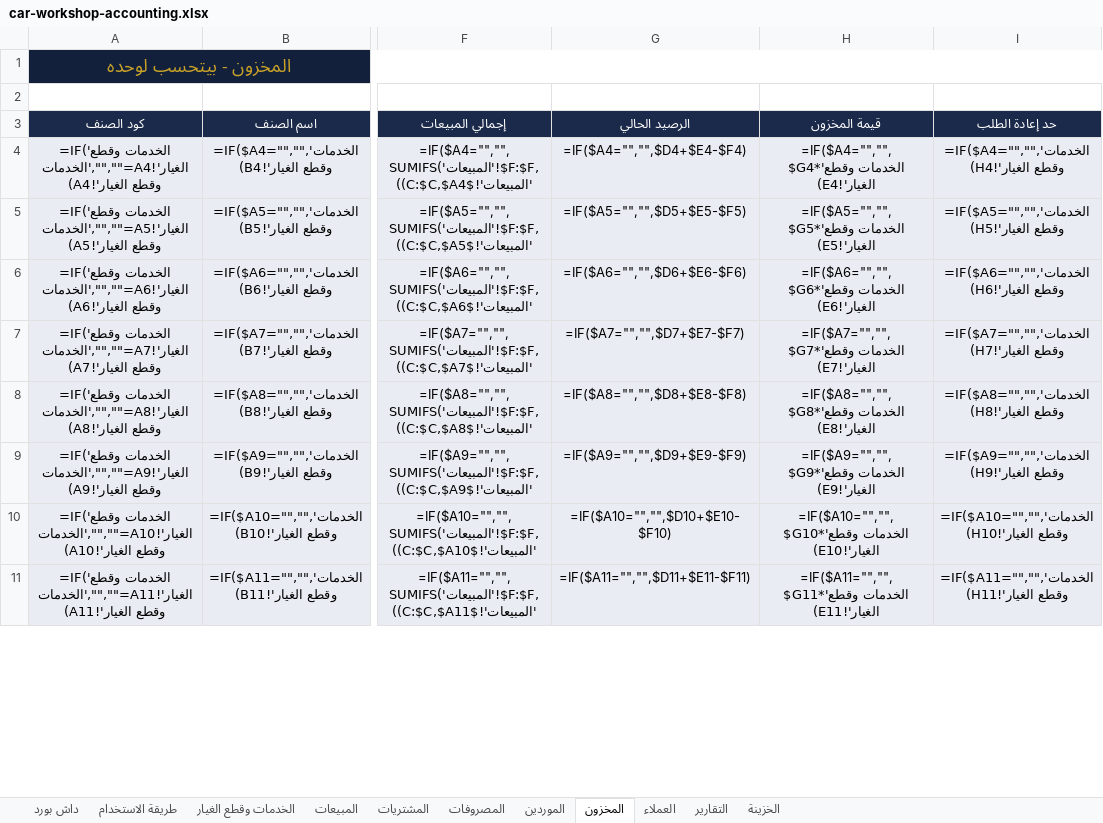
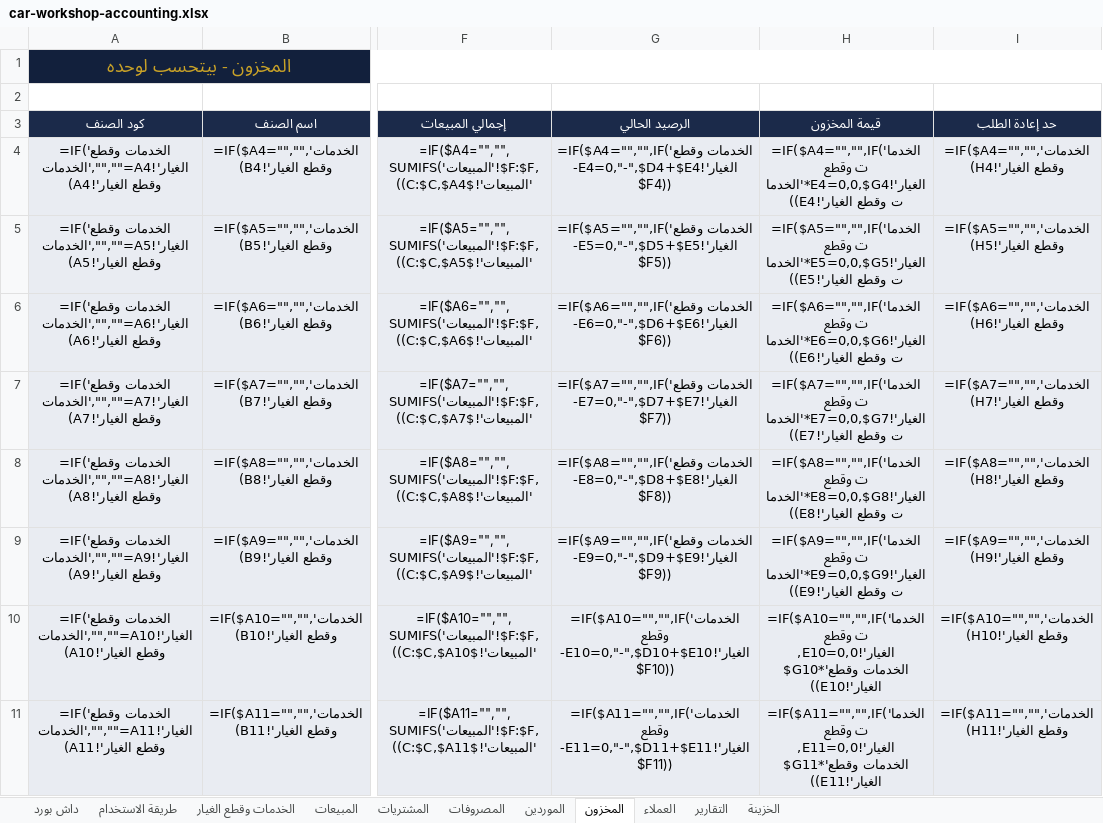
Before and after one commit to accounting-capsule/accounting-capsule.github.io, an Excel workbook: downloads/car-workshop-accounting.xlsx, sheet المخزون, drawn as a sheet; only a part is shown, gaps mark what is left out; values as stored, in another font and other column widths than the file's, no borders; formulas without a stored value are shown as written; conditional formats not drawn; the diff covers the shown part only; the diff names each change by its address in the sheet, - before the commit and + after, or states it on an @@ line.

```diff
--- a/downloads/car-workshop-accounting.xlsx (sheet المخزون)
+++ b/downloads/car-workshop-accounting.xlsx (sheet المخزون)
-G4 (الرصيد الحالي): =IF($A4="","",$D4+$E4-$F4)
+G4 (الرصيد الحالي): =IF($A4="","",IF('الخدمات وقطع الغيار'!E4=0,"-",$D4+$E4-$F4))
-H4 (قيمة المخزون): =IF($A4="","",$G4*'الخدمات وقطع الغيار'!E4)
+H4 (قيمة المخزون): =IF($A4="","",IF('الخدمات وقطع الغيار'!E4=0,0,$G4*'الخدمات وقطع الغيار'!E4))
-G5 (الرصيد الحالي): =IF($A5="","",$D5+$E5-$F5)
+G5 (الرصيد الحالي): =IF($A5="","",IF('الخدمات وقطع الغيار'!E5=0,"-",$D5+$E5-$F5))
-H5 (قيمة المخزون): =IF($A5="","",$G5*'الخدمات وقطع الغيار'!E5)
+H5 (قيمة المخزون): =IF($A5="","",IF('الخدمات وقطع الغيار'!E5=0,0,$G5*'الخدمات وقطع الغيار'!E5))
-G6 (الرصيد الحالي): =IF($A6="","",$D6+$E6-$F6)
+G6 (الرصيد الحالي): =IF($A6="","",IF('الخدمات وقطع الغيار'!E6=0,"-",$D6+$E6-$F6))
-H6 (قيمة المخزون): =IF($A6="","",$G6*'الخدمات وقطع الغيار'!E6)
+H6 (قيمة المخزون): =IF($A6="","",IF('الخدمات وقطع الغيار'!E6=0,0,$G6*'الخدمات وقطع الغيار'!E6))
-G7 (الرصيد الحالي): =IF($A7="","",$D7+$E7-$F7)
+G7 (الرصيد الحالي): =IF($A7="","",IF('الخدمات وقطع الغيار'!E7=0,"-",$D7+$E7-$F7))
-H7 (قيمة المخزون): =IF($A7="","",$G7*'الخدمات وقطع الغيار'!E7)
+H7 (قيمة المخزون): =IF($A7="","",IF('الخدمات وقطع الغيار'!E7=0,0,$G7*'الخدمات وقطع الغيار'!E7))
-G8 (الرصيد الحالي): =IF($A8="","",$D8+$E8-$F8)
+G8 (الرصيد الحالي): =IF($A8="","",IF('الخدمات وقطع الغيار'!E8=0,"-",$D8+$E8-$F8))
-H8 (قيمة المخزون): =IF($A8="","",$G8*'الخدمات وقطع الغيار'!E8)
+H8 (قيمة المخزون): =IF($A8="","",IF('الخدمات وقطع الغيار'!E8=0,0,$G8*'الخدمات وقطع الغيار'!E8))
-G9 (الرصيد الحالي): =IF($A9="","",$D9+$E9-$F9)
+G9 (الرصيد الحالي): =IF($A9="","",IF('الخدمات وقطع الغيار'!E9=0,"-",$D9+$E9-$F9))
-H9 (قيمة المخزون): =IF($A9="","",$G9*'الخدمات وقطع الغيار'!E9)
+H9 (قيمة المخزون): =IF($A9="","",IF('الخدمات وقطع الغيار'!E9=0,0,$G9*'الخدمات وقطع الغيار'!E9))
-G10 (الرصيد الحالي): =IF($A10="","",$D10+$E10-$F10)
+G10 (الرصيد الحالي): =IF($A10="","",IF('الخدمات وقطع الغيار'!E10=0,"-",$D10+$E10-$F10))
-H10 (قيمة المخزون): =IF($A10="","",$G10*'الخدمات وقطع الغيار'!E10)
+H10 (قيمة المخزون): =IF($A10="","",IF('الخدمات وقطع الغيار'!E10=0,0,$G10*'الخدمات وقطع الغيار'!E10))
-G11 (الرصيد الحالي): =IF($A11="","",$D11+$E11-$F11)
+G11 (الرصيد الحالي): =IF($A11="","",IF('الخدمات وقطع الغيار'!E11=0,"-",$D11+$E11-$F11))
-H11 (قيمة المخزون): =IF($A11="","",$G11*'الخدمات وقطع الغيار'!E11)
+H11 (قيمة المخزون): =IF($A11="","",IF('الخدمات وقطع الغيار'!E11=0,0,$G11*'الخدمات وقطع الغيار'!E11))
```
Also changed, not shown: 584 edited cells elsewhere in this sheet, downloads/beauty-salon-accounting.xlsx, downloads/clinic-lab-accounting.xlsx, 13 other files.
